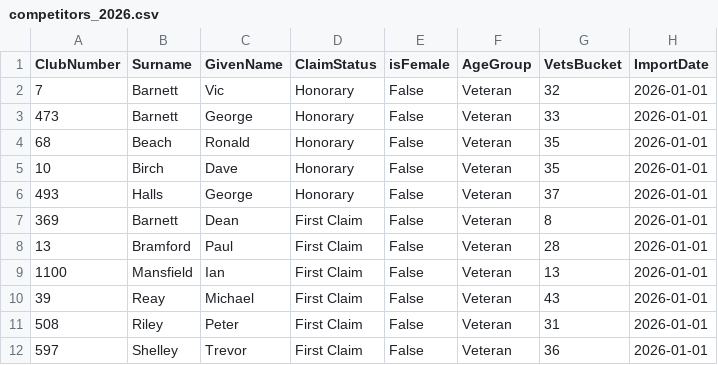
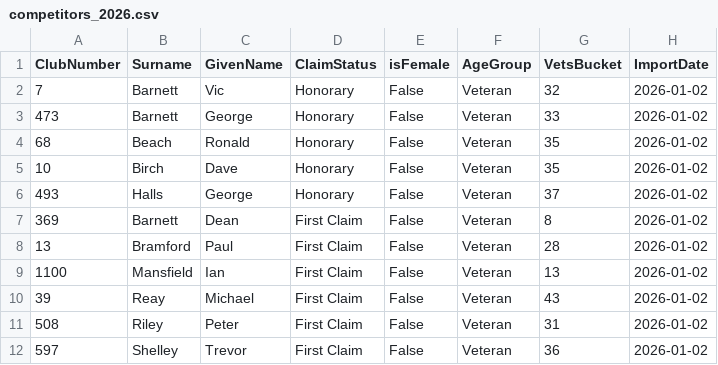
Before and after one commit to WellandValleyCC/WellandValleyCC.github.io, a CSV file: data/competitors_2026.csv, drawn as a sheet.

```diff
--- a/data/competitors_2026.csv
+++ b/data/competitors_2026.csv
@@ -1,12 +1,12 @@
 ClubNumber,Surname,GivenName,ClaimStatus,isFemale,AgeGroup,VetsBucket,ImportDate
-7,Barnett,Vic,Honorary,False,Veteran,32,2026-01-01
-473,Barnett,George,Honorary,False,Veteran,33,2026-01-01
-68,Beach,Ronald,Honorary,False,Veteran,35,2026-01-01
-10,Birch,Dave,Honorary,False,Veteran,35,2026-01-01
-493,Halls,George,Honorary,False,Veteran,37,2026-01-01
-369,Barnett,Dean,First Claim,False,Veteran,8,2026-01-01
-13,Bramford,Paul,First Claim,False,Veteran,28,2026-01-01
-1100,Mansfield,Ian,First Claim,False,Veteran,13,2026-01-01
-39,Reay,Michael,First Claim,False,Veteran,43,2026-01-01
-508,Riley,Peter,First Claim,False,Veteran,31,2026-01-01
-597,Shelley,Trevor,First Claim,False,Veteran,36,2026-01-01
+7,Barnett,Vic,Honorary,False,Veteran,32,2026-01-02
+473,Barnett,George,Honorary,False,Veteran,33,2026-01-02
+68,Beach,Ronald,Honorary,False,Veteran,35,2026-01-02
+10,Birch,Dave,Honorary,False,Veteran,35,2026-01-02
+493,Halls,George,Honorary,False,Veteran,37,2026-01-02
+369,Barnett,Dean,First Claim,False,Veteran,8,2026-01-02
+13,Bramford,Paul,First Claim,False,Veteran,28,2026-01-02
+1100,Mansfield,Ian,First Claim,False,Veteran,13,2026-01-02
+39,Reay,Michael,First Claim,False,Veteran,43,2026-01-02
+508,Riley,Peter,First Claim,False,Veteran,31,2026-01-02
+597,Shelley,Trevor,First Claim,False,Veteran,36,2026-01-02
```
